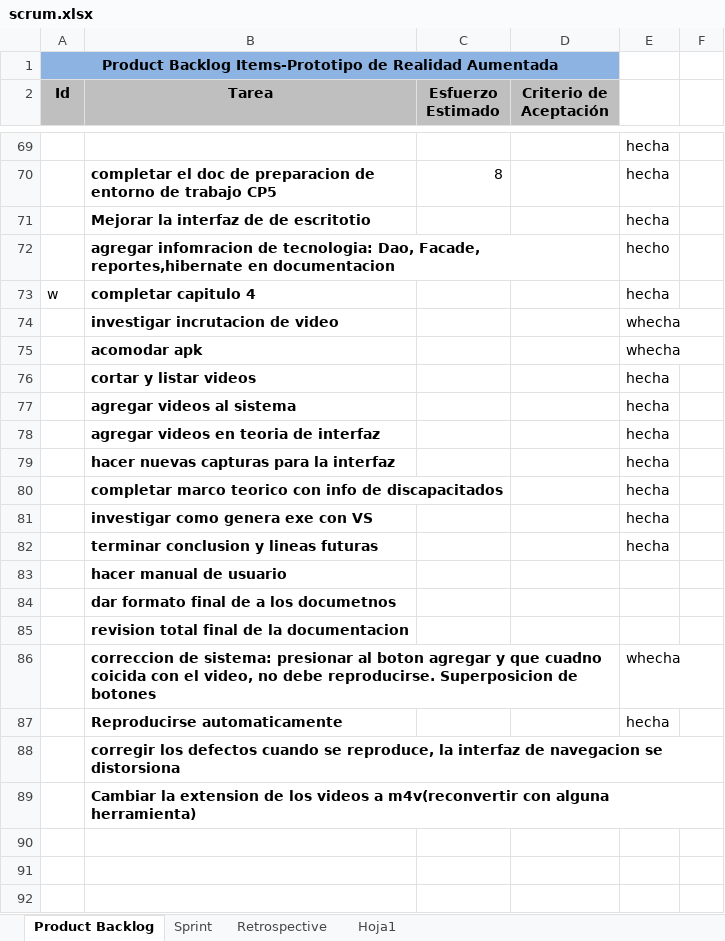
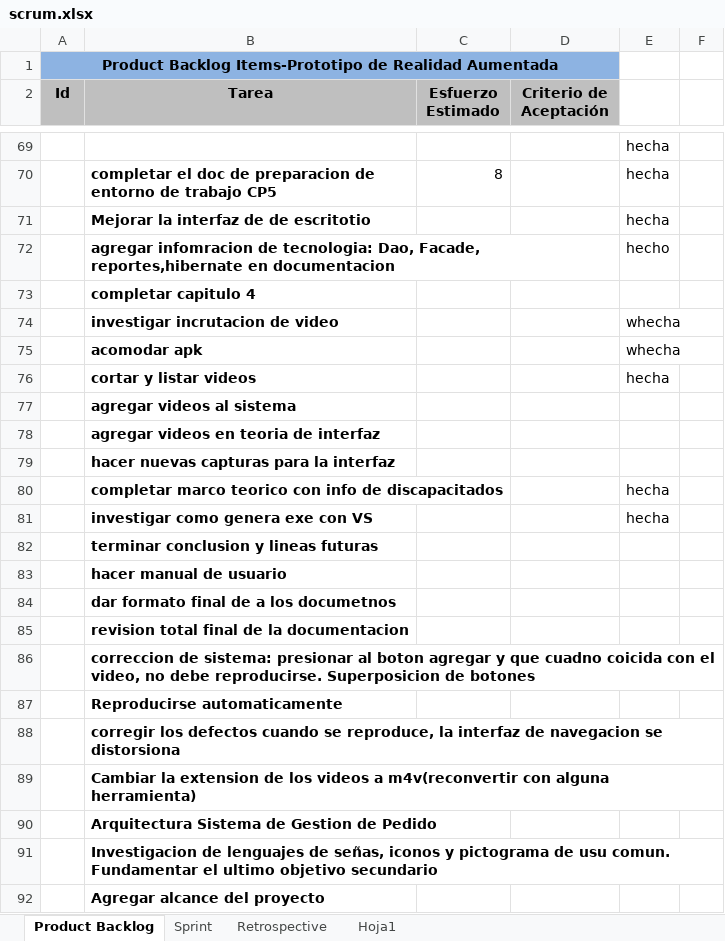
Before and after one commit to carrizofm2010/unjutesis, an Excel workbook: Documentacion/scrum.xlsx, sheet Product Backlog, drawn as a sheet; only a part is shown, gaps mark what is left out; values as stored, in another font and other column widths than the file's, no borders; the diff names each change by its address in the sheet, - before the commit and + after, or states it on an @@ line.

Commit message:
tareas nuevas

```diff
--- a/Documentacion/scrum.xlsx (sheet Product Backlog)
+++ b/Documentacion/scrum.xlsx (sheet Product Backlog)
-A73 (Id): w
+A73 (Id): (empty)
-E73: hecha
+E73: (empty)
-E77:E79: hecha
+E77:E79: (empty)
-E82: hecha
+E82: (empty)
-E86: whecha
+E86: (empty)
-E87: hecha
+E87: (empty)
+row 90:  | Arquitectura Sistema de Gestion de Pedido
+row 91:  | Investigacion de lenguajes de señas, iconos y pictograma de usu comun. Fundamentar el ultimo objetivo secundario
+row 92:  | Agregar alcance del proyecto
```
